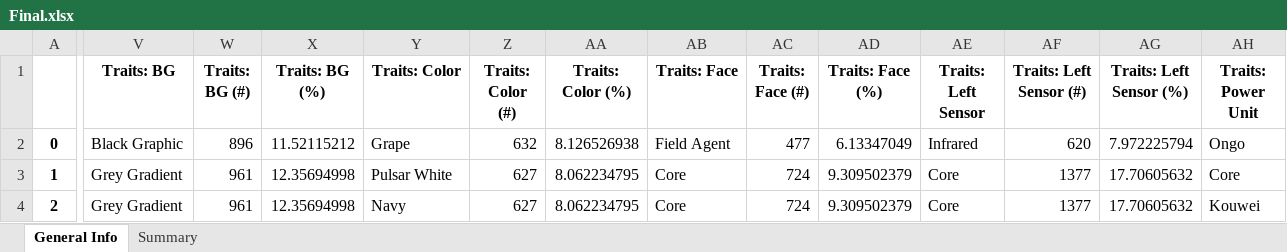
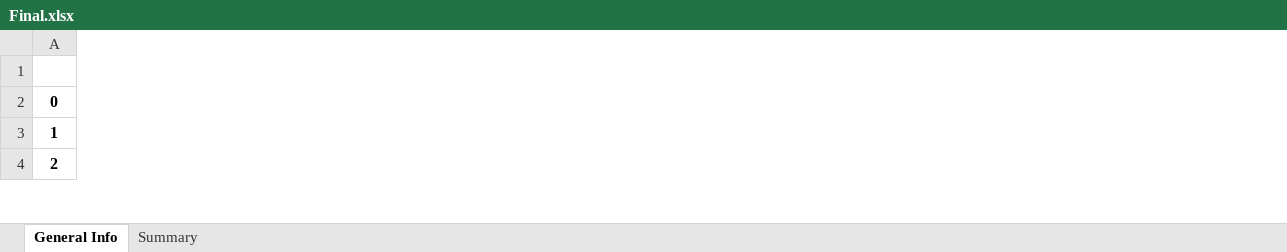
Before and after one commit to Mahiro99/client_one, an Excel workbook: Final.xlsx, sheet General Info, drawn as a sheet; only a part is shown, gaps mark what is left out; values as stored, in another font and other column widths than the file's, no borders; removed rows and columns are numbered as before the commit, all else as after; the diff covers the shown part only; the diff names each change by its address in the sheet, - before the commit and + after, or states it on an @@ line.

```diff
--- a/Final.xlsx (sheet General Info)
+++ b/Final.xlsx (sheet General Info)
-column V (Traits: BG), rows 2-4: Black Graphic | Grey Gradient | Grey Gradient
-column W (Traits: BG (#)), rows 2-4: 896 | 961 | 961
-column X (Traits: BG (%)), rows 2-4: 11.52115212 | 12.35694998 | 12.35694998
-column Y (Traits: Color), rows 2-4: Grape | Pulsar White | Navy
-column Z (Traits: Color (#)), rows 2-4: 632 | 627 | 627
-column AA (Traits: Color (%)), rows 2-4: 8.126526938 | 8.062234795 | 8.062234795
-column AB (Traits: Face), rows 2-4: Field Agent | Core | Core
-column AC (Traits: Face (#)), rows 2-4: 477 | 724 | 724
-column AD (Traits: Face (%)), rows 2-4: 6.13347049 | 9.309502379 | 9.309502379
-column AE (Traits: Left Sensor), rows 2-4: Infrared | Core | Core
-column AF (Traits: Left Sensor (#)), rows 2-4: 620 | 1377 | 1377
-column AG (Traits: Left Sensor (%)), rows 2-4: 7.972225794 | 17.70605632 | 17.70605632
-column AH (Traits: Power Unit), rows 2-4: Ongo | Core | Kouwei
```
Also changed, not shown: 1 removed row, 3 added columns, 23 removed columns and 29 edited cells elsewhere in this sheet, 1 other file.
